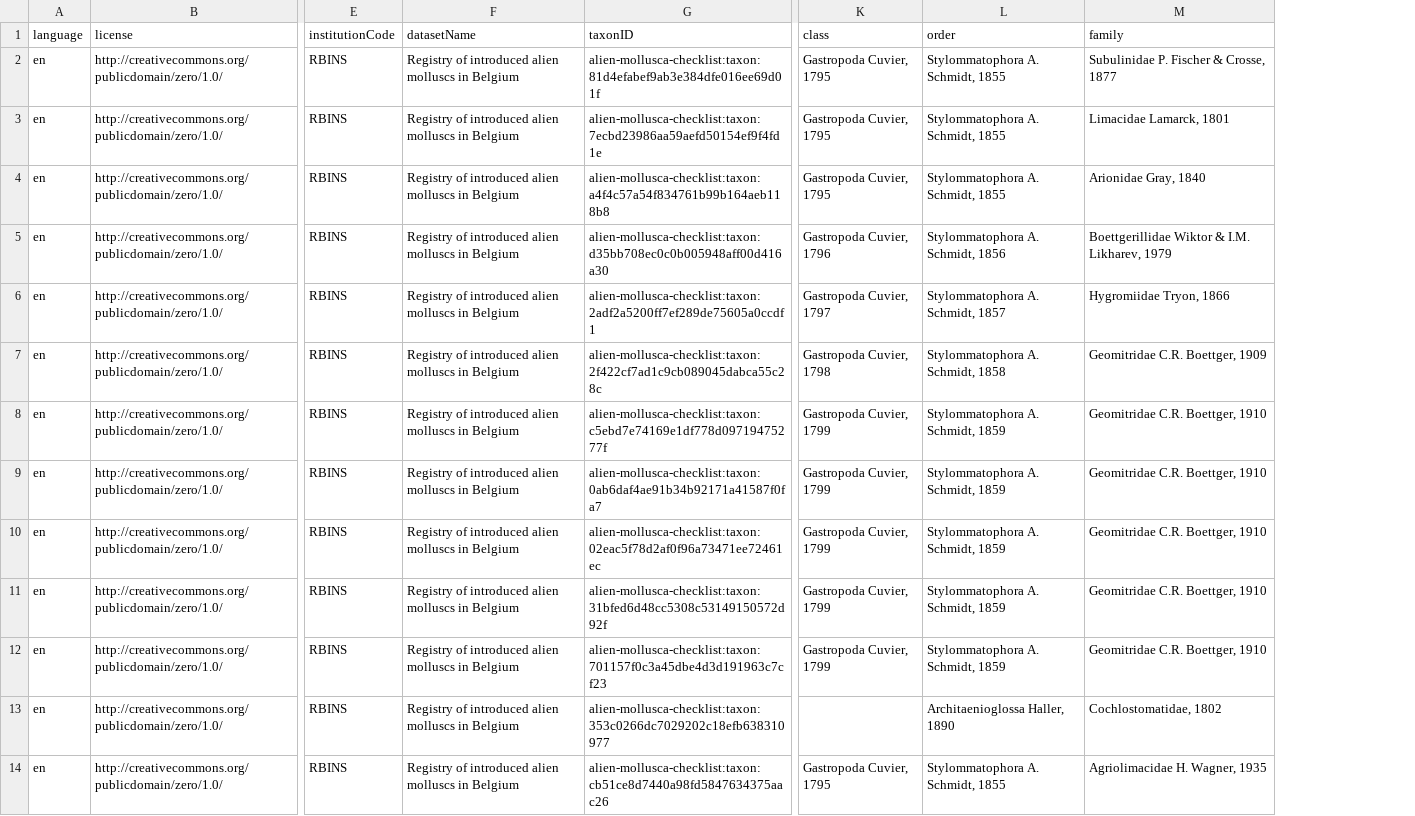
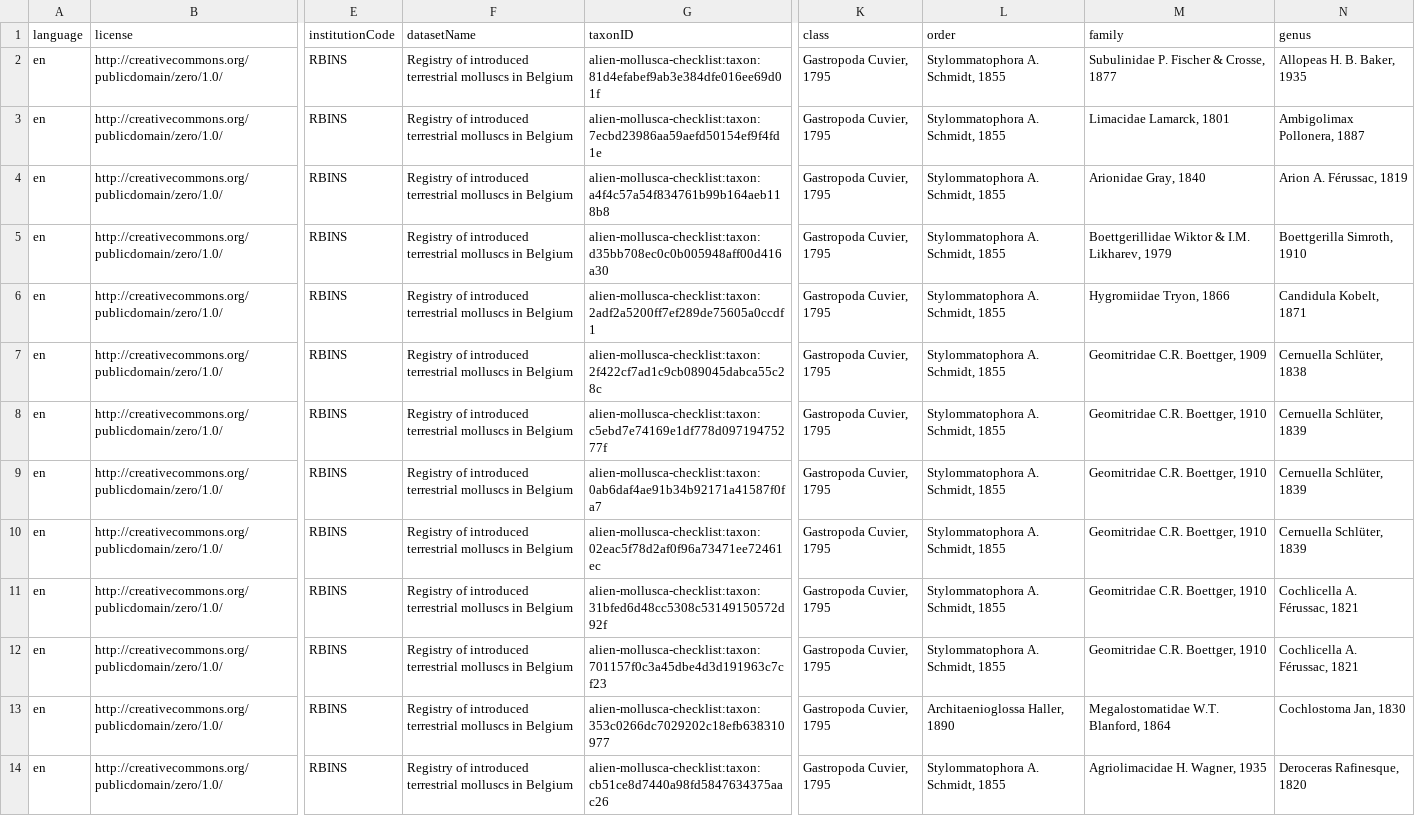
Before and after one commit to trias-project/alien-mollusca-checklist, a CSV file: data/processed/taxon.csv, drawn as a sheet; only a part is shown, gaps mark what is left out; the diff covers the shown part only; the diff names each change by its address in the sheet, - before the commit and + after, or states it on an @@ line.

Commit message:
Add genus to mapping

```diff
--- a/data/processed/taxon.csv
+++ b/data/processed/taxon.csv
+column N (genus), rows 2-14: Allopeas H. B. Baker, 1935 | Ambigolimax Pollonera, 1887 | Arion A. Férussac, 1819 | Boettgerilla Simroth, 1910 | Candidula Kobelt, 1871 | Cernuella Schlüter, 1838 | Cernuella Schlüter, 1839 | Cernuella Schlüter, 1839 | Cernuella Schlüter, 1839 | Cochlicella A. Férussac, 1821 | Cochlicella A. Férussac, 1821 | Cochlostoma Jan, 1830 | Deroceras Rafinesque, 1820
-F2:F14 (datasetName): …of introduced alien molluscs in…
+F2:F14 (datasetName): …of introduced terrestrial molluscs in…
-K5 (class): Gastropoda Cuvier, 1796
+K5 (class): Gastropoda Cuvier, 1795
-L5 (order): Stylommatophora A. Schmidt, 1856
+L5 (order): Stylommatophora A. Schmidt, 1855
-K6 (class): Gastropoda Cuvier, 1797
+K6 (class): Gastropoda Cuvier, 1795
-L6 (order): Stylommatophora A. Schmidt, 1857
+L6 (order): Stylommatophora A. Schmidt, 1855
-K7 (class): Gastropoda Cuvier, 1798
+K7 (class): Gastropoda Cuvier, 1795
-L7 (order): Stylommatophora A. Schmidt, 1858
+L7 (order): Stylommatophora A. Schmidt, 1855
-K8:K12 (class): Gastropoda Cuvier, 1799
+K8:K12 (class): Gastropoda Cuvier, 1795
-L8:L12 (order): Stylommatophora A. Schmidt, 1859
+L8:L12 (order): Stylommatophora A. Schmidt, 1855
-K13 (class): (empty)
+K13 (class): Gastropoda Cuvier, 1795
-M13 (family): Cochlostomatidae, 1802
+M13 (family): Megalostomatidae W.T. Blanford, 1864
```
Also changed, not shown: 1 removed row and 46 edited cells elsewhere in this file, 1 other file.
